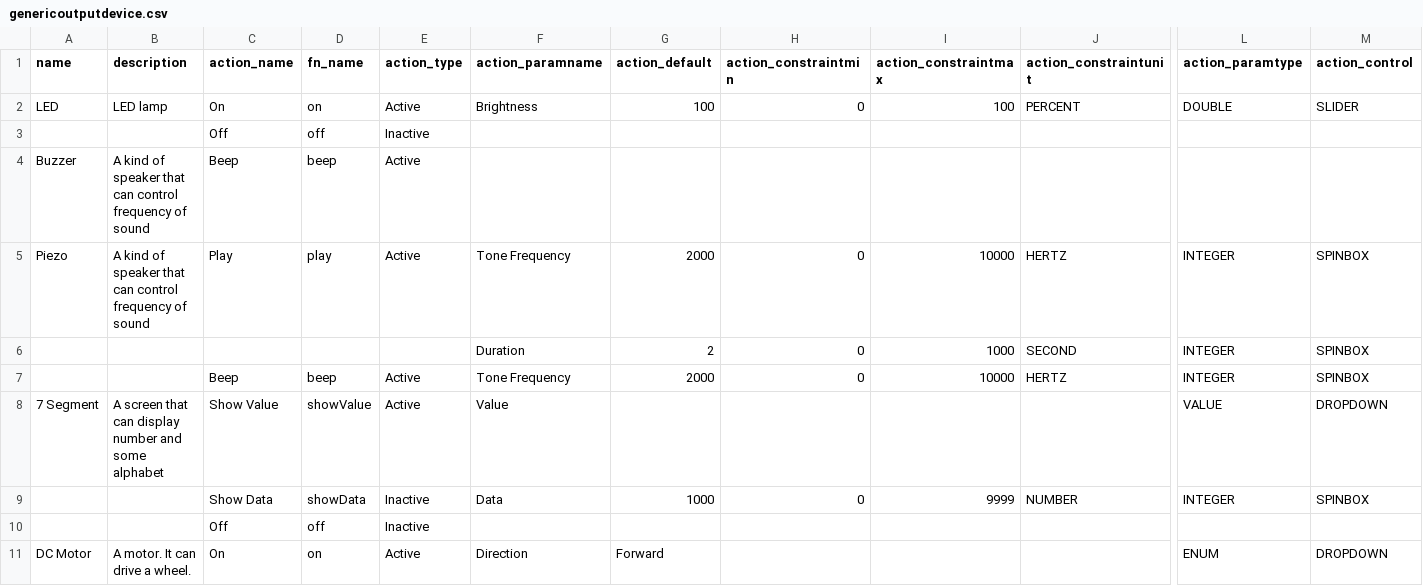
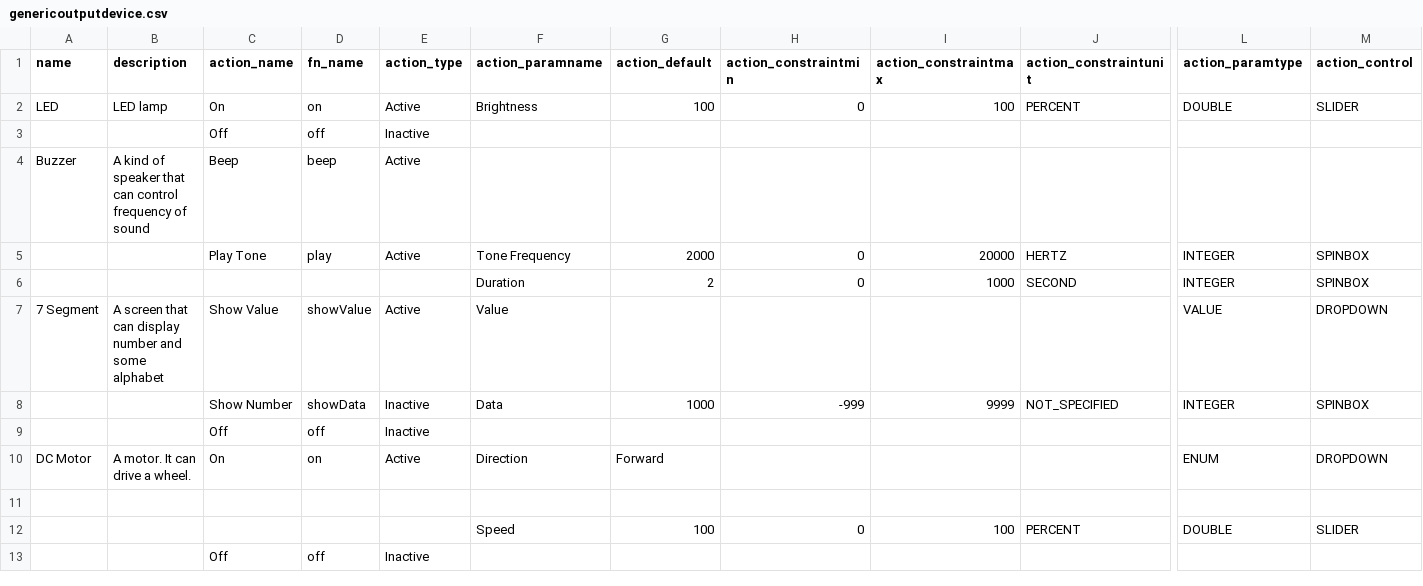
Before and after one commit to InGarage/MakerPlayGround_Library, a CSV file: newscript/genericoutputdevice.csv, drawn as a sheet; only a part is shown, gaps mark what is left out; the shorter side is filled out with more unchanged rows; removed rows and columns are numbered as before the commit, all else as after; rows hold the shown columns only; the diff names each change by its address in the sheet, - before the commit and + after, or states it on an @@ line.

Commit message:
Merge piezo and buzzer, change action name from 'show data' to 'show number'

```diff
--- a/newscript/genericoutputdevice.csv
+++ b/newscript/genericoutputdevice.csv
-A5 (name): Piezo
+A5 (name): (empty)
-B5 (description): A kind of speaker that can control frequency of sound
+B5 (description): (empty)
-C5 (action_name): Play
+C5 (action_name): Play Tone
-I5 (action_constraintmax): 10000
+I5 (action_constraintmax): 20000
-row 7:  |  | Beep | beep | Active | Tone Frequency | 2000 | 0 | 10000 | HERTZ | INTEGER | SPINBOX
-C8 (action_name): Show Data
+C8 (action_name): Show Number
-H8 (action_constraintmin): 0
+H8 (action_constraintmin): -999
-J8 (action_constraintunit): NUMBER
+J8 (action_constraintunit): NOT_SPECIFIED
```
Also changed, not shown: newscript/actualdevice.csv, 2 other files.
